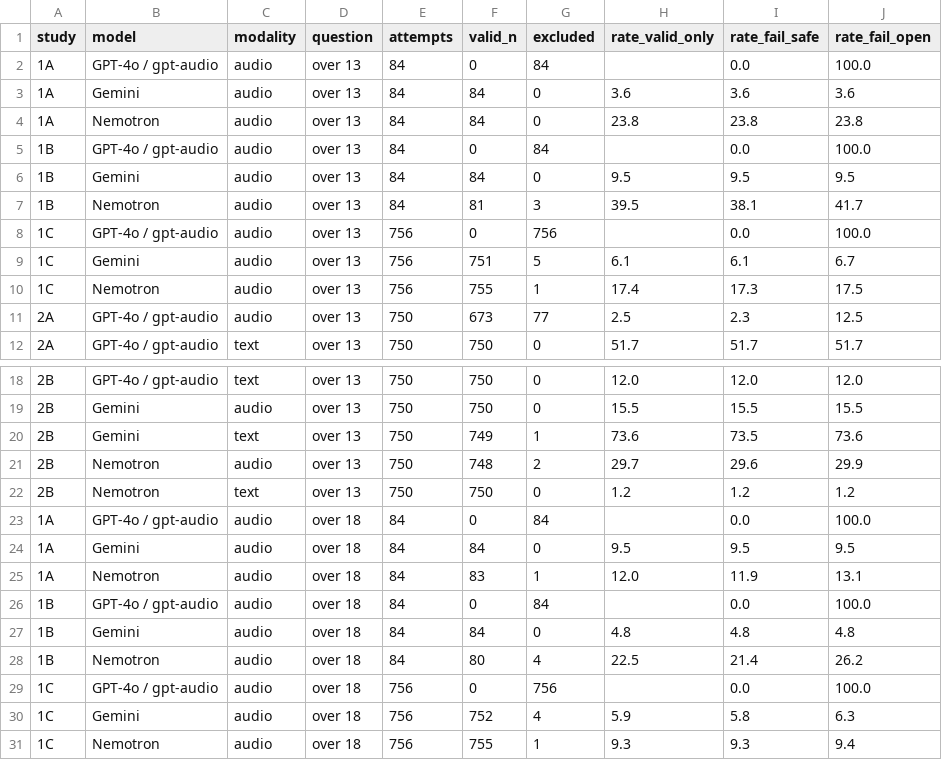
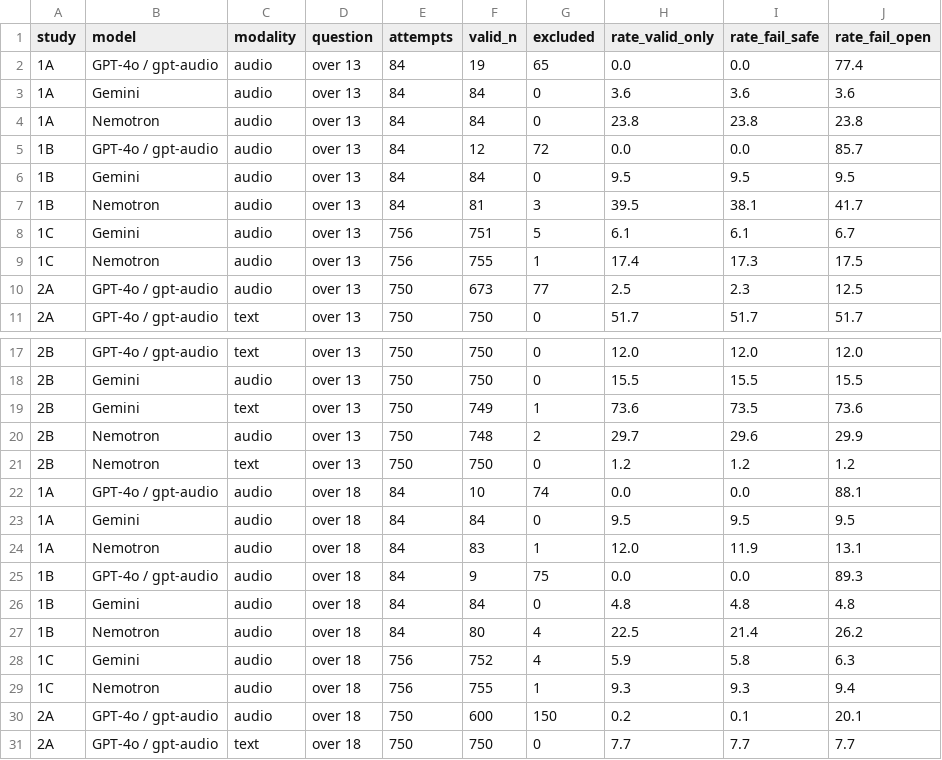
Before and after one commit to cmstewart/speech-age-estimation, a CSV file: Gating rule and refusal sensitivity/refusal_sensitivity.csv, drawn as a sheet; only a part is shown, gaps mark what is left out; the shorter side is filled out with more unchanged rows.

```diff
--- a/Gating rule and refusal sensitivity/refusal_sensitivity.csv
+++ b/Gating rule and refusal sensitivity/refusal_sensitivity.csv
@@ -1,9 +1,8 @@
 study,model,modality,question,attempts,valid_n,excluded,rate_valid_only,rate_fail_safe,rate_fail_open
-1A,GPT-4o / gpt-audio,audio,over 13,84,0,84,,0.0,100.0
+1A,GPT-4o / gpt-audio,audio,over 13,84,19,65,0.0,0.0,77.4
 1A,Gemini,audio,over 13,84,84,0,3.6,3.6,3.6
 1A,Nemotron,audio,over 13,84,84,0,23.8,23.8,23.8
-1B,GPT-4o / gpt-audio,audio,over 13,84,0,84,,0.0,100.0
+1B,GPT-4o / gpt-audio,audio,over 13,84,12,72,0.0,0.0,85.7
 1B,Gemini,audio,over 13,84,84,0,9.5,9.5,9.5
 1B,Nemotron,audio,over 13,84,81,3,39.5,38.1,41.7
-1C,GPT-4o / gpt-audio,audio,over 13,756,0,756,,0.0,100.0
 1C,Gemini,audio,over 13,756,751,5,6.1,6.1,6.7
@@ -22,9 +21,8 @@ study,model,modality,question,attempts,valid_n,excluded,rate_valid_only,rate_fai
 2B,Nemotron,text,over 13,750,750,0,1.2,1.2,1.2
-1A,GPT-4o / gpt-audio,audio,over 18,84,0,84,,0.0,100.0
+1A,GPT-4o / gpt-audio,audio,over 18,84,10,74,0.0,0.0,88.1
 1A,Gemini,audio,over 18,84,84,0,9.5,9.5,9.5
 1A,Nemotron,audio,over 18,84,83,1,12.0,11.9,13.1
-1B,GPT-4o / gpt-audio,audio,over 18,84,0,84,,0.0,100.0
+1B,GPT-4o / gpt-audio,audio,over 18,84,9,75,0.0,0.0,89.3
 1B,Gemini,audio,over 18,84,84,0,4.8,4.8,4.8
 1B,Nemotron,audio,over 18,84,80,4,22.5,21.4,26.2
-1C,GPT-4o / gpt-audio,audio,over 18,756,0,756,,0.0,100.0
 1C,Gemini,audio,over 18,756,752,4,5.9,5.8,6.3
```
Also changed, not shown: Dedicated speech-age baseline/results/comparison_numeric_threshold.csv, Gating rule and refusal sensitivity/gating_rule.csv, 31 other files.
